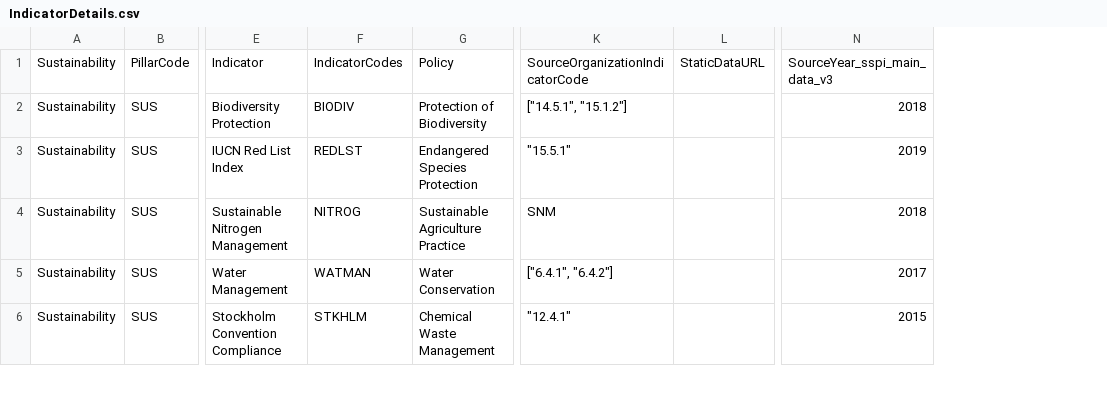
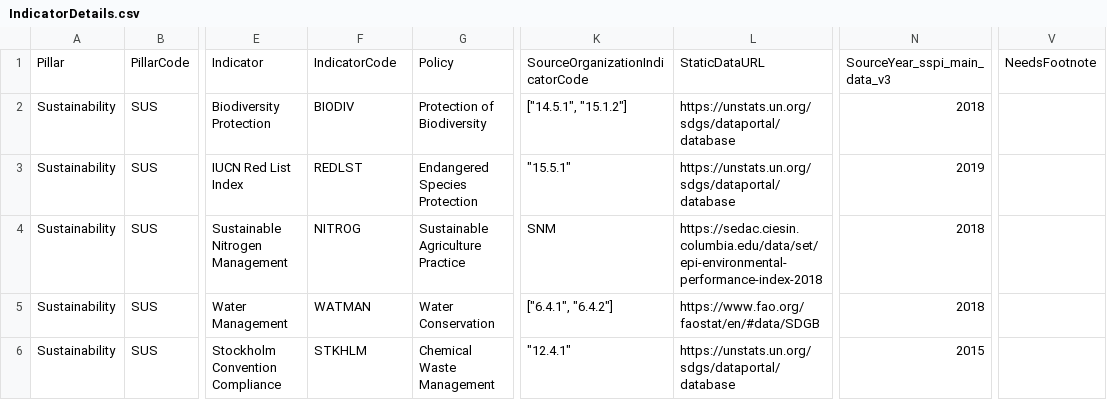
Before and after one commit to tjmisko/sspi-data-webapp, a CSV file: local/IndicatorDetails.csv, drawn as a sheet; only a part is shown, gaps mark what is left out; removed rows and columns are numbered as before the commit, all else as after; the diff covers the shown part only; the diff names each change by its address in the sheet, - before the commit and + after, or states it on an @@ line.

```diff
--- a/local/IndicatorDetails.csv
+++ b/local/IndicatorDetails.csv
-column L, row 1: StaticDataURL
+column L, rows 1-6: StaticDataURL | https://unstats.un.org/sdgs/dataportal/database | https://unstats.un.org/sdgs/dataportal/database | https://sedac.ciesin.columbia.edu/data/set/epi-environmental-performance-index-2018 | https://www.fao.org/faostat/en/#data/SDGB | https://unstats.un.org/sdgs/dataportal/database
+column V, row 1: NeedsFootnote
-A1: Sustainability
+A1: Pillar
-F1: IndicatorCodes
+F1: IndicatorCode
-N5: 2017
+N5: 2018
```
Also changed, not shown: 8 edited cells elsewhere in this file, 1 other file.
